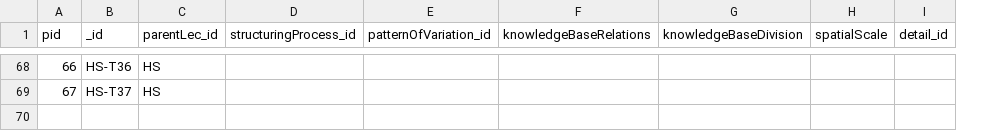
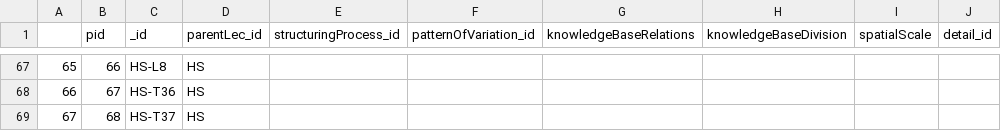
Before and after one commit to MichalTorma/natur-i-norge, a CSV file: scripts/database/tables/db_export/nin_LEC.csv, drawn as a sheet; only a part is shown, gaps mark what is left out; addresses are those after the commit; the diff covers the shown part only; the diff names each change by its address in the sheet, - before the commit and + after, or states it on an @@ line.

```diff
--- a/scripts/database/tables/db_export/nin_LEC.csv
+++ b/scripts/database/tables/db_export/nin_LEC.csv
+column A, rows 67-68: 65 | 66
-C67 (_id): HS-T36
+C67 (_id): HS-L8
-C68 (_id): HS-T37
+C68 (_id): HS-T36
+row 69: 67 | 68 | HS-T37 | HS
```
Also changed, not shown: 2 added rows, 3 removed rows and 83 edited cells elsewhere in this file, scripts/database/tables/db_export/nin_ElementarySegmentCombination.csv, scripts/database/tables/db_export/nin_ElementarySegmentGroup.csv, 25 other files.
